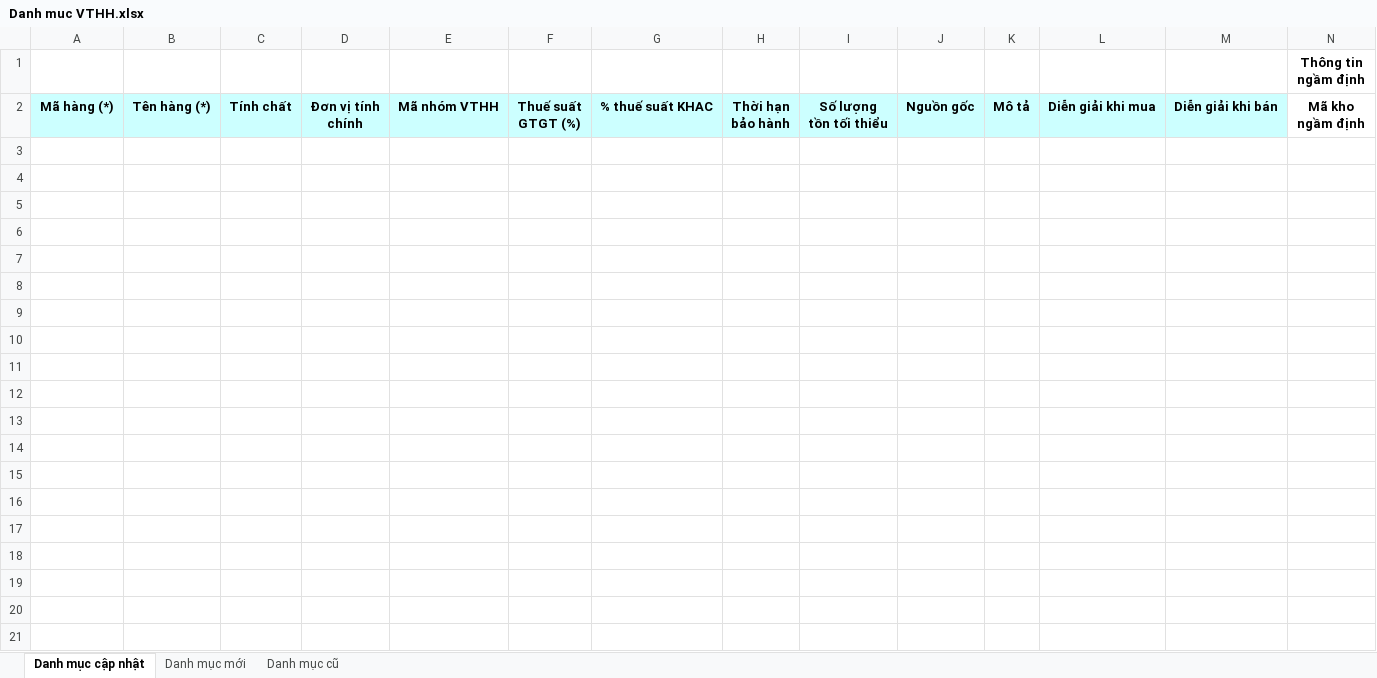
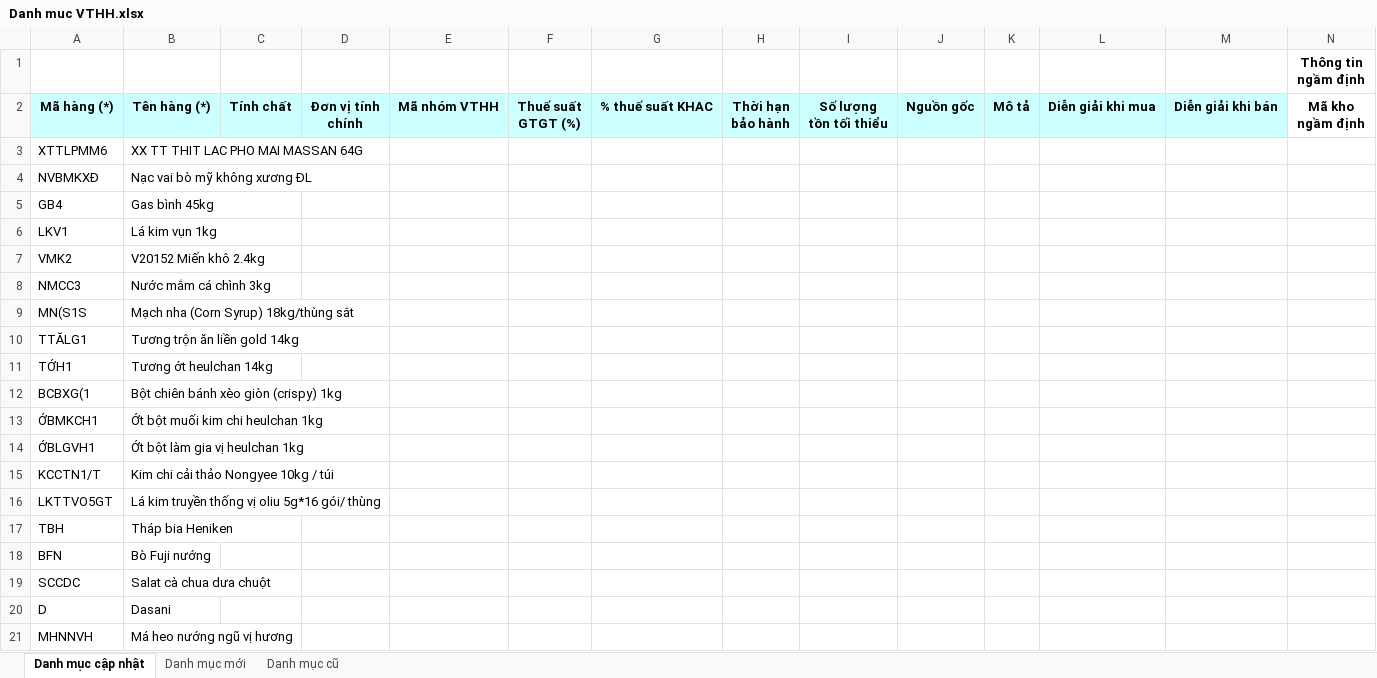
Before and after one commit to phuocanh2k1/RPA_AmberMuaHang, an Excel workbook: Output/Danh muc VTHH.xlsx, sheet Danh mục cập nhật, drawn as a sheet; only a part is shown; values as stored, in another font and other column widths than the file's, no borders; rows hold the shown columns only; the diff covers the shown part only; the diff names each change by its address in the sheet, - before the commit and + after, or states it on an @@ line.

Commit message:
sua luong vthh

```diff
--- a/Output/Danh muc VTHH.xlsx (sheet Danh mục cập nhật)
+++ b/Output/Danh muc VTHH.xlsx (sheet Danh mục cập nhật)
+row 3: XTTLPMM6 | XX TT THIT LAC PHO MAI MASSAN 64G
+row 4: NVBMKXĐ | Nạc vai bò mỹ không xương ĐL
+row 5: GB4 | Gas bình 45kg
+row 6: LKV1 | Lá kim vụn 1kg
+row 7: VMK2 | V20152 Miến khô 2.4kg
+row 8: NMCC3 | Nước mắm cá chình 3kg
+row 9: MN(S1S | Mạch nha (Corn Syrup) 18kg/thùng sắt
+row 10: TTĂLG1 | Tương trộn ăn liền gold 14kg
+row 11: TỚH1 | Tương ớt heulchan 14kg
+row 12: BCBXG(1 | Bột chiên bánh xèo giòn (crispy) 1kg
+row 13: ỚBMKCH1 | Ớt bột muối kim chi heulchan 1kg
+row 14: ỚBLGVH1 | Ớt bột làm gia vị heulchan 1kg
+row 15: KCCTN1/T | Kim chi cải thảo Nongyee 10kg / túi
+row 16: LKTTVO5GT | Lá kim truyền thống vị oliu 5g*16 gói/ thùng
+row 17: TBH | Tháp bia Heniken
+row 18: BFN | Bò Fuji nướng
+row 19: SCCDC | Salat cà chua dưa chuột
+row 20: D | Dasani
+row 21: MHNNVH | Má heo nướng ngũ vị hương
```
Also changed, not shown: 476 added rows elsewhere in this sheet, Output/Danh muc NCC mau.xlsx, config/config.xlsx, 7 other files.
